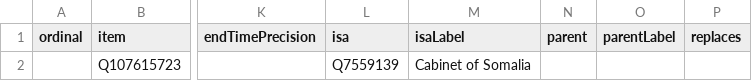
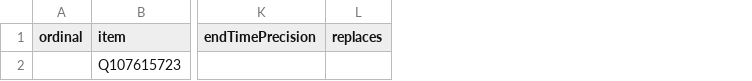
Before and after one commit to every-politician-scrapers/somalia-cabinet, a CSV file: wikidata/results/all-cabinets.csv, drawn as a sheet; only a part is shown, gaps mark what is left out; the diff names each change by its address in the sheet, - before the commit and + after, or states it on an @@ line.

Commit message:
Run SPARQL queries

```diff
--- a/wikidata/results/all-cabinets.csv
+++ b/wikidata/results/all-cabinets.csv
-column L (isa), row 2: Q7559139
-column M (isaLabel), row 2: Cabinet of Somalia
-column N (parent), empty
-column O (parentLabel), empty
```
